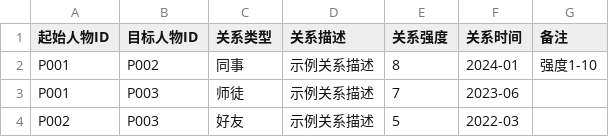
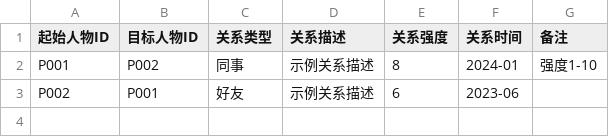
Before and after one commit to xinysi/relationship-map, a CSV file: sample/关系信息表.csv, drawn as a sheet; removed rows and columns are numbered as before the commit, all else as after; the diff names each change by its address in the sheet, - before the commit and + after, or states it on an @@ line.

```diff
--- a/sample/关系信息表.csv
+++ b/sample/关系信息表.csv
-row 3: P001 | P003 | 师徒 | 示例关系描述 | 7 | 2023-06
-B3 (目标人物ID): P003
+B3 (目标人物ID): P001
-E3 (关系强度): 5
+E3 (关系强度): 6
-F3 (关系时间): 2022-03
+F3 (关系时间): 2023-06
```
Also changed, not shown: sample/人物信息表.csv, 9 other files.
